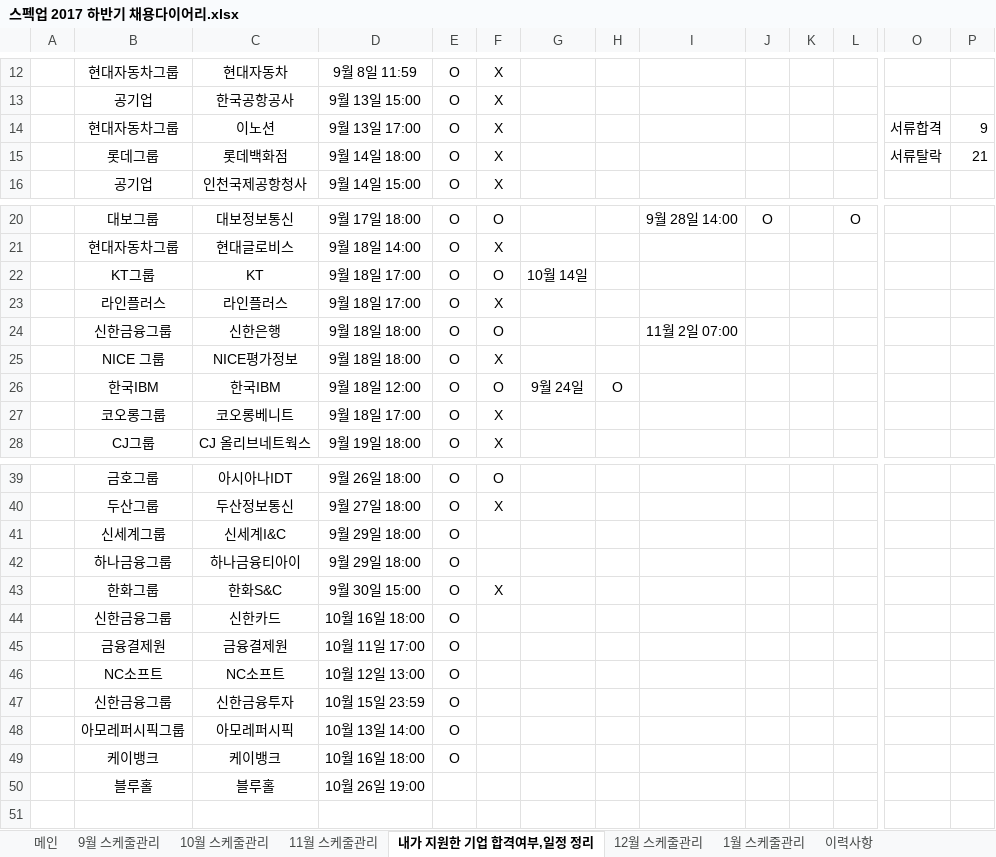
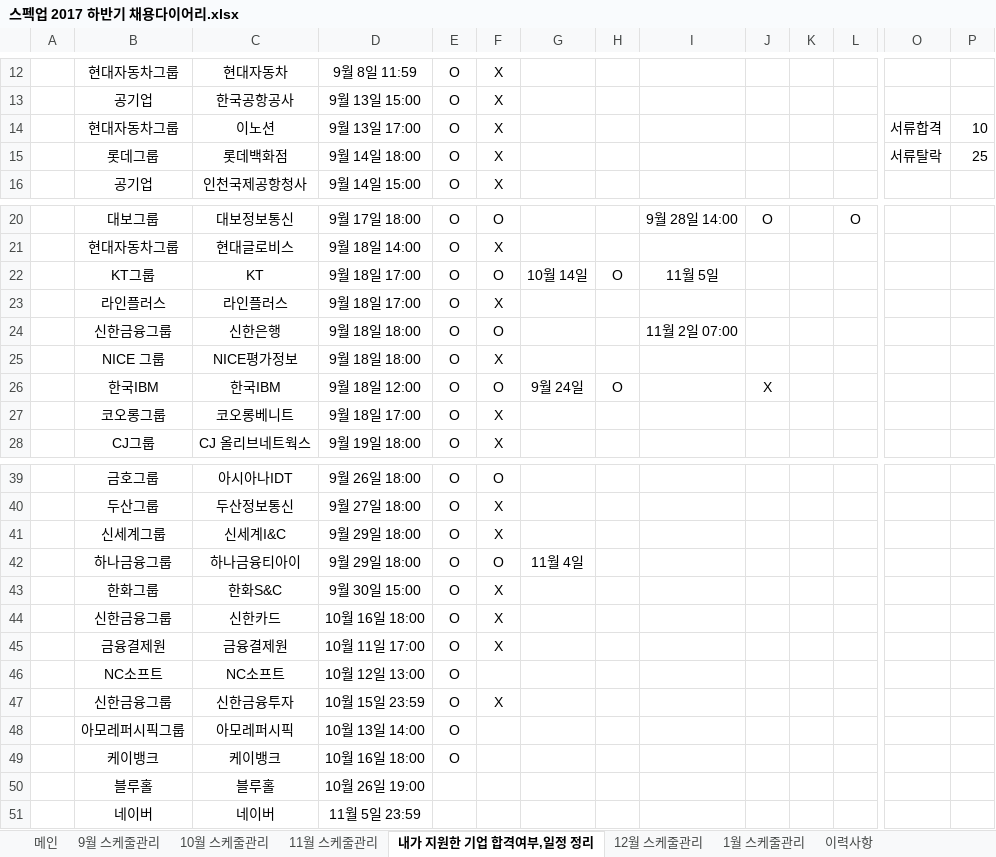
Before and after one commit to BAChan31/Job, an Excel workbook: 자소서/스펙업 2017 하반기 채용다이어리.xlsx, sheet 내가 지원한 기업 합격여부,일정 정리, drawn as a sheet; only a part is shown, gaps mark what is left out; values as stored, in another font and other column widths than the file's, no borders; charts and pictures not drawn; rows hold the shown columns only; the diff names each change by its address in the sheet, - before the commit and + after, or states it on an @@ line.

```diff
--- a/자소서/스펙업 2017 하반기 채용다이어리.xlsx (sheet 내가 지원한 기업 합격여부,일정 정리)
+++ b/자소서/스펙업 2017 하반기 채용다이어리.xlsx (sheet 내가 지원한 기업 합격여부,일정 정리)
-P14: 9
+P14: 10
-P15: 21
+P15: 25
-H22: (empty)
+H22: O
-I22: (empty)
+I22: 11월 5일
-J26: (empty)
+J26: X
-F41: (empty)
+F41: X
-F42: (empty)
+F42: O
-G42: (empty)
+G42: 11월 4일
-F44:F45: (empty)
+F44:F45: X
-F47: (empty)
+F47: X
+row 51:  | 네이버 | 네이버 | 11월 5일 23:59
```
Also changed, not shown: sheet 10월 스케줄관리, charts or pictures, 9 other files.
